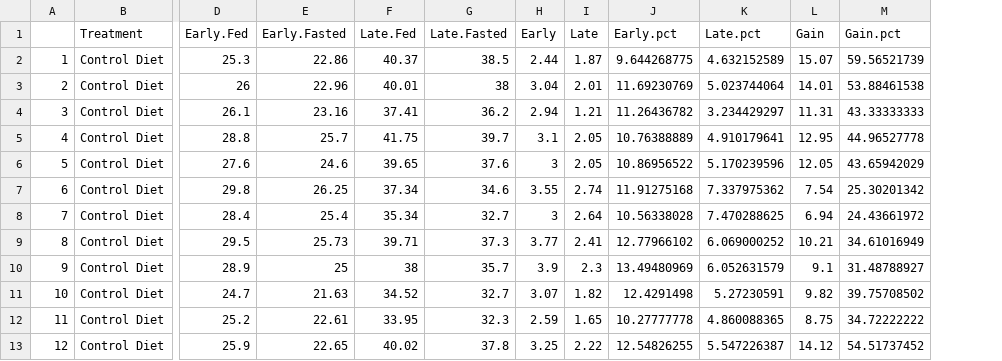
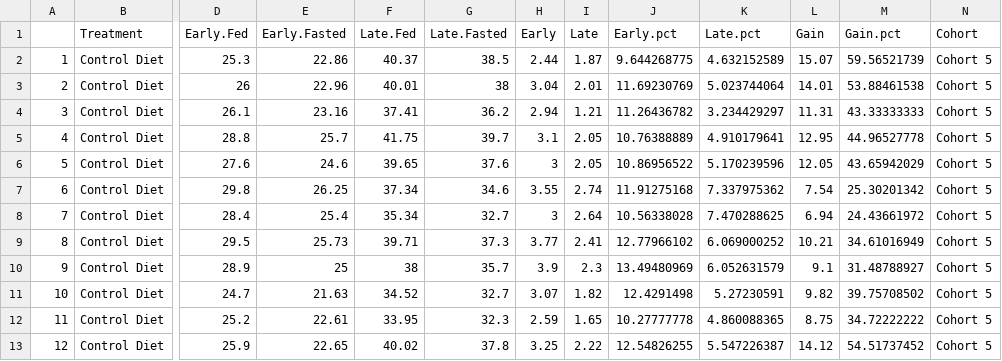
Before and after one commit to BridgesLab/PredictorsDietInducedObesity, a CSV file: data/processed/fasting_weights_file.csv, drawn as a sheet; only a part is shown, gaps mark what is left out; the diff names each change by its address in the sheet, - before the commit and + after, or states it on an @@ line.

Commit message:
Updated fasting weights data to include cohort.  Part of issue #30

```diff
--- a/data/processed/fasting_weights_file.csv
+++ b/data/processed/fasting_weights_file.csv
+column N (Cohort), rows 2-13: all Cohort 5
```
